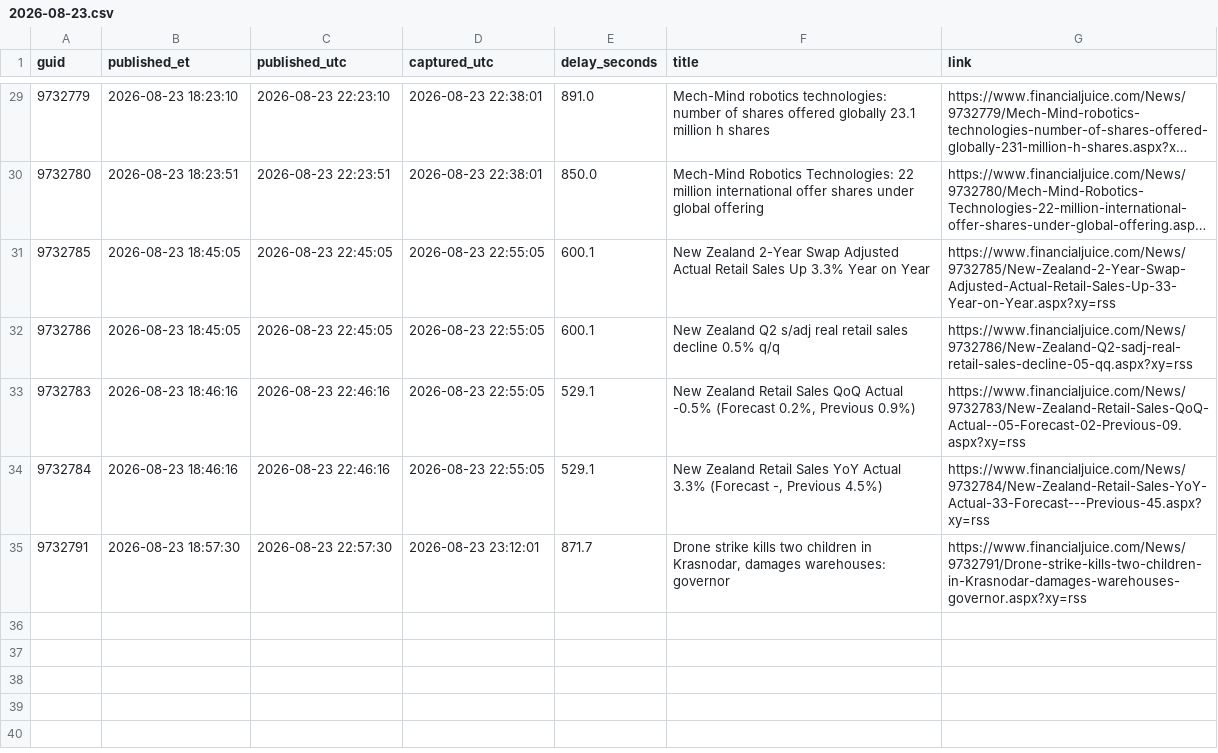
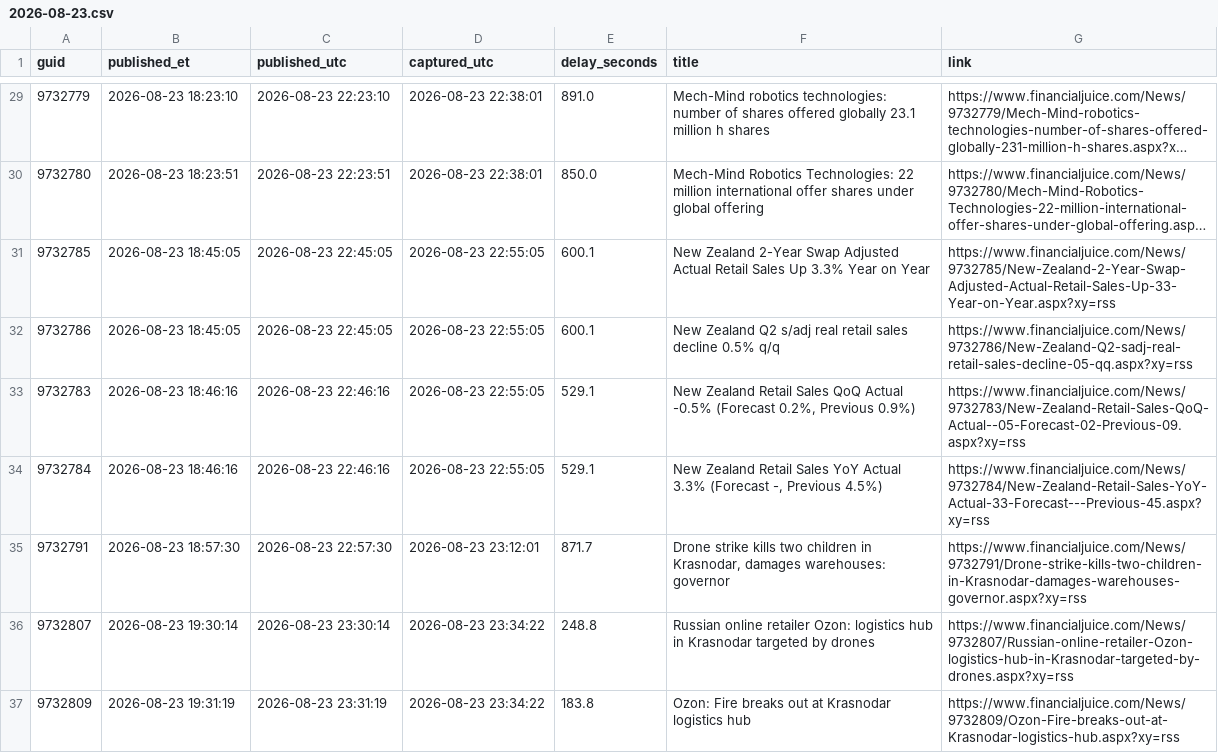
Before and after one commit to marcusa23-a11y/fj, a CSV file: daily/2026-08-23.csv, drawn as a sheet; only a part is shown, gaps mark what is left out; long unchanged cells end in ….

```diff
--- a/daily/2026-08-23.csv
+++ b/daily/2026-08-23.csv
@@ -35 +35,3 @@ guid,published_et,published_utc,captured_utc,delay_seconds,title,link
 9732791,2026-08-23 18:57:30,2026-08-23 22:57:30,2026-08-23 23:12:01,871.7,"Drone strike kills two children in Krasnodar, damages warehouses: governor",https://www.financialjuice.com/News/9732791/Drone-strike-kills-two-children-in-Krasnodar-damages-warehouses-governor.aspx?xy=rss
+9732807,2026-08-23 19:30:14,2026-08-23 23:30:14,2026-08-23 23:34:22,248.8,Russian online retailer Ozon: logistics hub in Krasnodar targeted by drones,https://www.financialjuice.com/News/9732807/Russian-online-retailer-Ozon-logistics-hub-in-Krasnodar-targeted-by-drones.aspx?xy=rss
+9732809,2026-08-23 19:31:19,2026-08-23 23:31:19,2026-08-23 23:34:22,183.8,Ozon: Fire breaks out at Krasnodar logistics hub,https://www.financialjuice.com/News/9732809/Ozon-Fire-breaks-out-at-Krasnodar-logistics-hub.aspx?xy=rss
```
Also changed, not shown: index.csv, recent_48h.csv, 1 other file.
